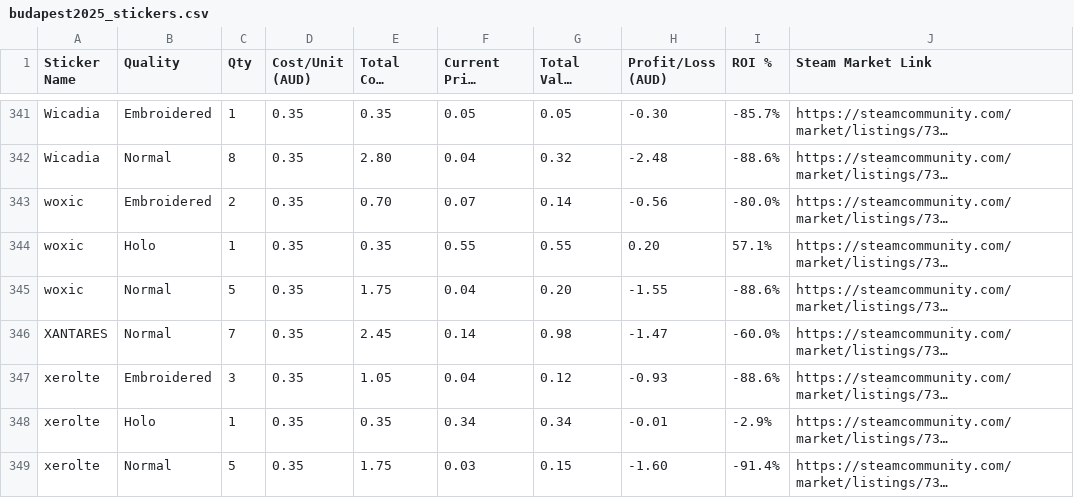
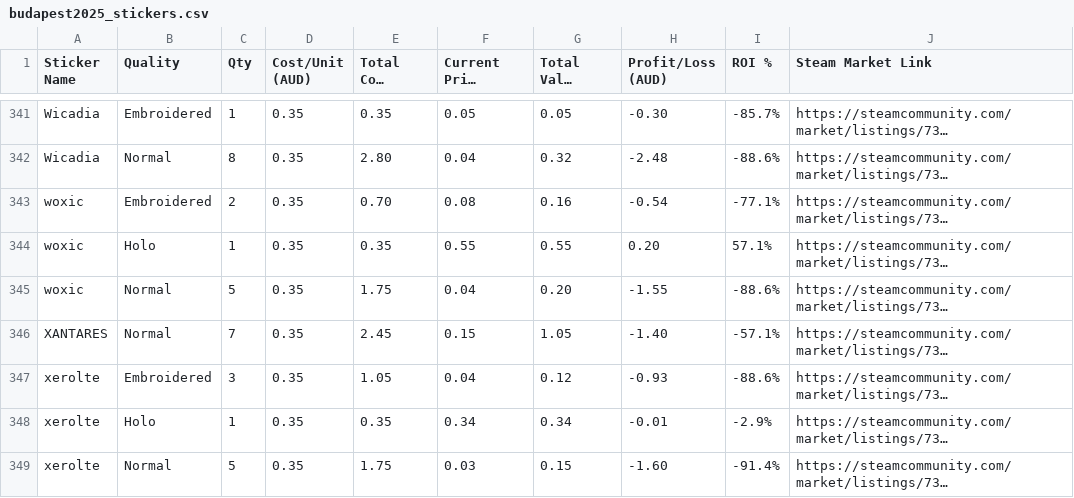
Before and after one commit to oldm8clint/budapest2025, a CSV file: budapest2025_stickers.csv, drawn as a sheet; only a part is shown, gaps mark what is left out; long unchanged cells end in …; the diff covers the shown part only; the diff names each change by its address in the sheet, - before the commit and + after, or states it on an @@ line.

```diff
--- a/budapest2025_stickers.csv
+++ b/budapest2025_stickers.csv
-F343 (Current Price (AUD)): 0.07
+F343 (Current Price (AUD)): 0.08
-G343 (Total Value (AUD)): 0.14
+G343 (Total Value (AUD)): 0.16
-H343 (Profit/Loss (AUD)): -0.56
+H343 (Profit/Loss (AUD)): -0.54
-I343 (ROI %): -80.0%
+I343 (ROI %): -77.1%
-F346 (Current Price (AUD)): 0.14
+F346 (Current Price (AUD)): 0.15
-G346 (Total Value (AUD)): 0.98
+G346 (Total Value (AUD)): 1.05
-H346 (Profit/Loss (AUD)): -1.47
+H346 (Profit/Loss (AUD)): -1.40
-I346 (ROI %): -60.0%
+I346 (ROI %): -57.1%
```
Also changed, not shown: 107 edited cells elsewhere in this file, 4 other files.
